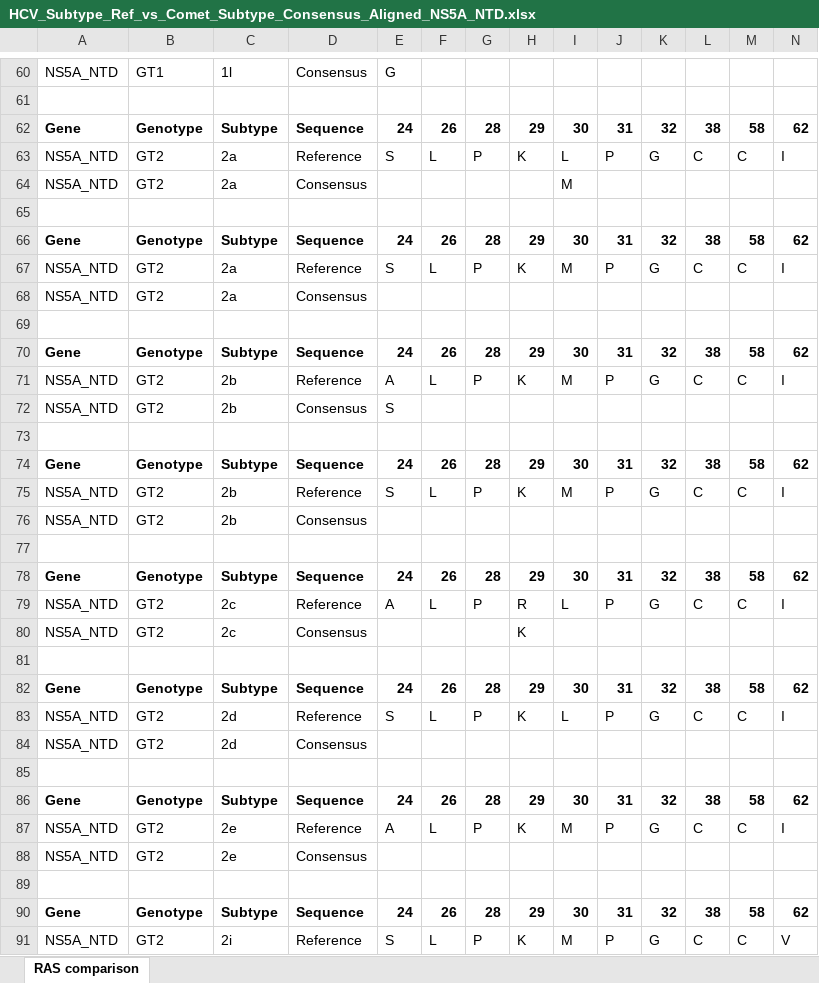
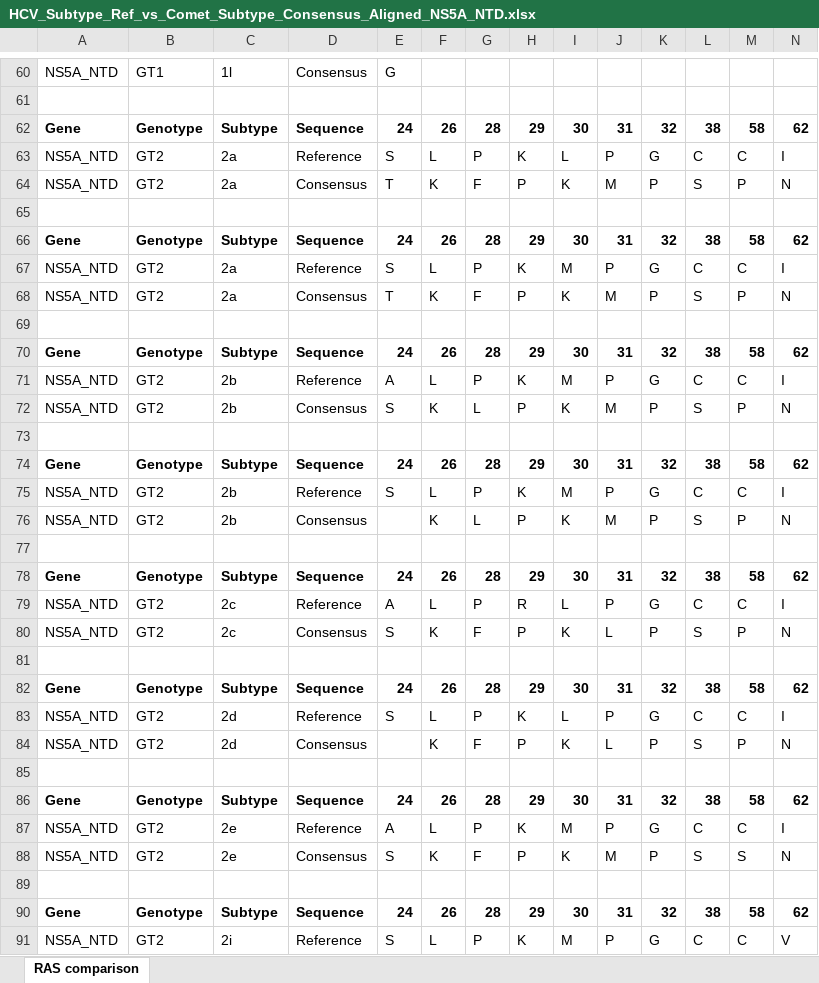
Before and after one commit to hivdb/HCV-GenBank-Skills, an Excel workbook: Reference_seqs/HCV_Subtype_Ref_vs_Comet_Subtype_Consensus_Aligned_NS5A_NTD.xlsx, sheet RAS comparison, drawn as a sheet; only a part is shown, gaps mark what is left out; values as stored, in another font and other column widths than the file's, no borders; removed rows and columns are numbered as before the commit, all else as after; rows hold the shown columns only; the diff covers the shown part only; the diff names each change by its address in the sheet, - before the commit and + after, or states it on an @@ line.

Commit message:
Preserve consensus coordinates and add coverage audit

```diff
--- a/Reference_seqs/HCV_Subtype_Ref_vs_Comet_Subtype_Consensus_Aligned_NS5A_NTD.xlsx (sheet RAS comparison)
+++ b/Reference_seqs/HCV_Subtype_Ref_vs_Comet_Subtype_Consensus_Aligned_NS5A_NTD.xlsx (sheet RAS comparison)
-row 64: NS5A_NTD | GT2 | 2a | Consensus |  |  |  |  | M
+row 64: NS5A_NTD | GT2 | 2a | Consensus | T | K | F | P | K | M | P | S | P | N
-row 68: NS5A_NTD | GT2 | 2a | Consensus
+row 68: NS5A_NTD | GT2 | 2a | Consensus | T | K | F | P | K | M | P | S | P | N
-row 72: NS5A_NTD | GT2 | 2b | Consensus | S
+row 72: NS5A_NTD | GT2 | 2b | Consensus | S | K | L | P | K | M | P | S | P | N
-row 76: NS5A_NTD | GT2 | 2b | Consensus
+row 76: NS5A_NTD | GT2 | 2b | Consensus |  | K | L | P | K | M | P | S | P | N
-row 80: NS5A_NTD | GT2 | 2c | Consensus |  |  |  | K
+row 80: NS5A_NTD | GT2 | 2c | Consensus | S | K | F | P | K | L | P | S | P | N
-row 84: NS5A_NTD | GT2 | 2d | Consensus
+row 84: NS5A_NTD | GT2 | 2d | Consensus |  | K | F | P | K | L | P | S | P | N
-row 88: NS5A_NTD | GT2 | 2e | Consensus
+row 88: NS5A_NTD | GT2 | 2e | Consensus | S | K | F | P | K | M | P | S | S | N
```
Also changed, not shown: 51 added rows, 51 removed rows and 41 edited cells elsewhere in this sheet, Reference_seqs/HCV_GT_Ref_vs_Comet_GT_Consensus_Differences_NS3.xlsx, Reference_seqs/HCV_GT_Ref_vs_Comet_GT_Consensus_Differences_NS5A_NTD.xlsx, 17 other files.
